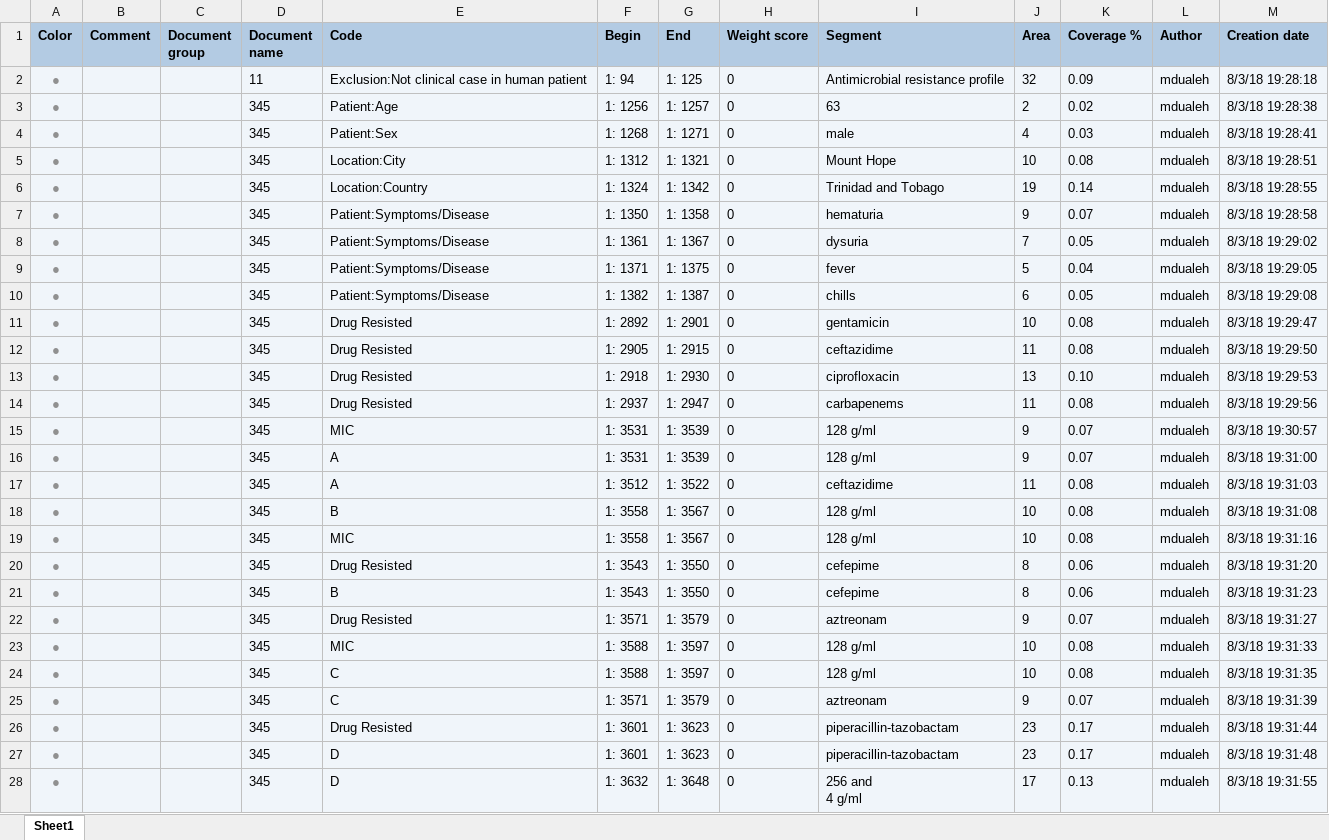
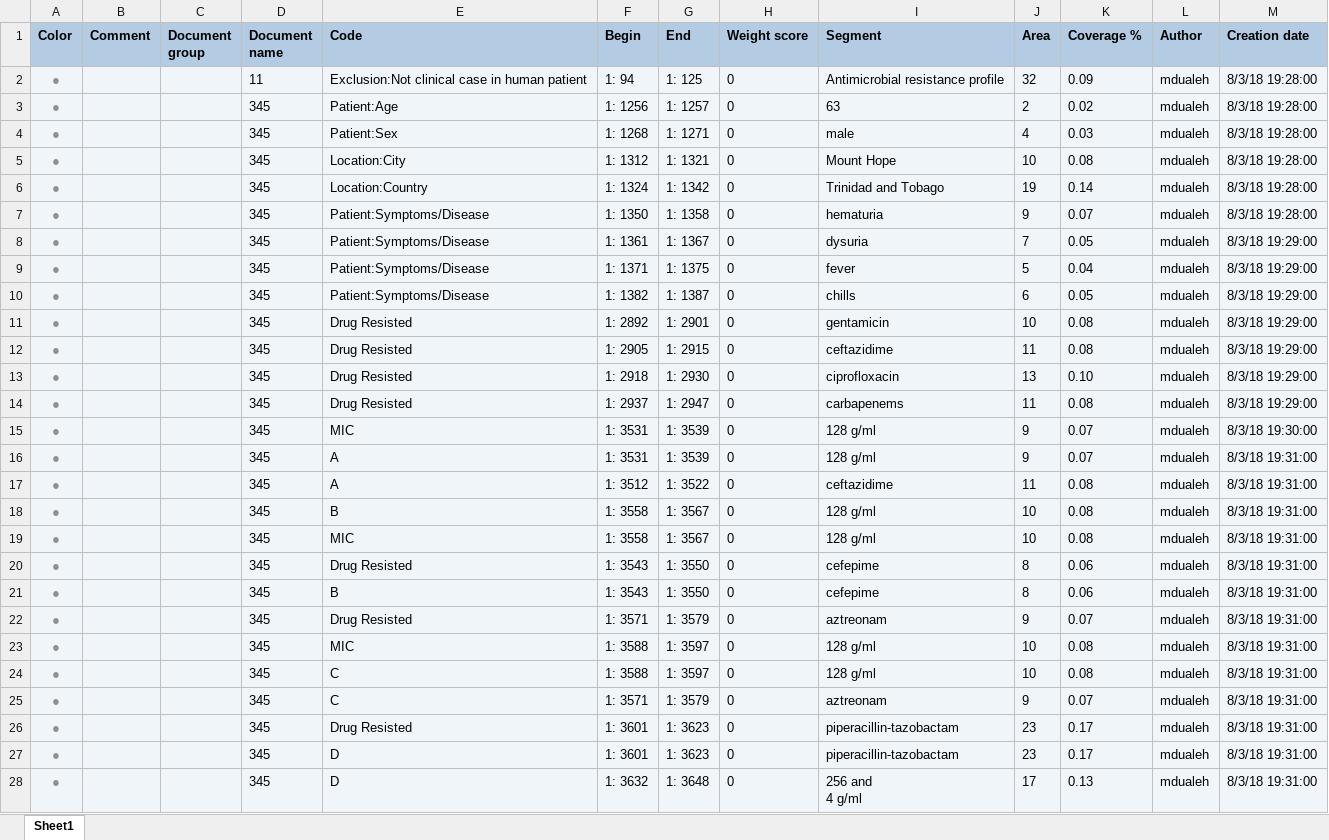
Before and after one commit to ecohealthalliance/amr-db, an Excel workbook: data/coded_segments/md_4_1.xlsx, sheet Sheet1, drawn as a sheet; only a part is shown; values as stored, in another font and other column widths than the file's, no borders; the diff covers the shown part only; the diff names each change by its address in the sheet, - before the commit and + after, or states it on an @@ line.

```diff
--- a/data/coded_segments/md_4_1.xlsx (sheet Sheet1)
+++ b/data/coded_segments/md_4_1.xlsx (sheet Sheet1)
-M2 (Creation date): 8/3/18 19:28:18
+M2 (Creation date): 8/3/18 19:28:00
-M3 (Creation date): 8/3/18 19:28:38
+M3 (Creation date): 8/3/18 19:28:00
-M4 (Creation date): 8/3/18 19:28:41
+M4 (Creation date): 8/3/18 19:28:00
-M5 (Creation date): 8/3/18 19:28:51
+M5 (Creation date): 8/3/18 19:28:00
-M6 (Creation date): 8/3/18 19:28:55
+M6 (Creation date): 8/3/18 19:28:00
-M7 (Creation date): 8/3/18 19:28:58
+M7 (Creation date): 8/3/18 19:28:00
-M8 (Creation date): 8/3/18 19:29:02
+M8 (Creation date): 8/3/18 19:29:00
-M9 (Creation date): 8/3/18 19:29:05
+M9 (Creation date): 8/3/18 19:29:00
-M10 (Creation date): 8/3/18 19:29:08
+M10 (Creation date): 8/3/18 19:29:00
-M11 (Creation date): 8/3/18 19:29:47
+M11 (Creation date): 8/3/18 19:29:00
-M12 (Creation date): 8/3/18 19:29:50
+M12 (Creation date): 8/3/18 19:29:00
-M13 (Creation date): 8/3/18 19:29:53
+M13 (Creation date): 8/3/18 19:29:00
-M14 (Creation date): 8/3/18 19:29:56
+M14 (Creation date): 8/3/18 19:29:00
-M15 (Creation date): 8/3/18 19:30:57
+M15 (Creation date): 8/3/18 19:30:00
-M17 (Creation date): 8/3/18 19:31:03
+M17 (Creation date): 8/3/18 19:31:00
-M18 (Creation date): 8/3/18 19:31:08
+M18 (Creation date): 8/3/18 19:31:00
-M19 (Creation date): 8/3/18 19:31:16
+M19 (Creation date): 8/3/18 19:31:00
-M20 (Creation date): 8/3/18 19:31:20
+M20 (Creation date): 8/3/18 19:31:00
-M21 (Creation date): 8/3/18 19:31:23
+M21 (Creation date): 8/3/18 19:31:00
-M22 (Creation date): 8/3/18 19:31:27
+M22 (Creation date): 8/3/18 19:31:00
-M23 (Creation date): 8/3/18 19:31:33
+M23 (Creation date): 8/3/18 19:31:00
-M24 (Creation date): 8/3/18 19:31:35
+M24 (Creation date): 8/3/18 19:31:00
-M25 (Creation date): 8/3/18 19:31:39
+M25 (Creation date): 8/3/18 19:31:00
-M26 (Creation date): 8/3/18 19:31:44
+M26 (Creation date): 8/3/18 19:31:00
-M27 (Creation date): 8/3/18 19:31:48
+M27 (Creation date): 8/3/18 19:31:00
-M28 (Creation date): 8/3/18 19:31:55
+M28 (Creation date): 8/3/18 19:31:00
```
Also changed, not shown: 24 added rows and 125 edited cells elsewhere in this sheet, data/coded_segments/md_2_2.xlsx, data/coded_segments/md_3_1.xlsx, 23 other files.
